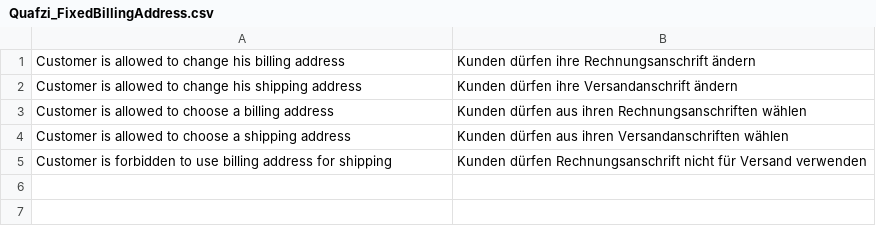
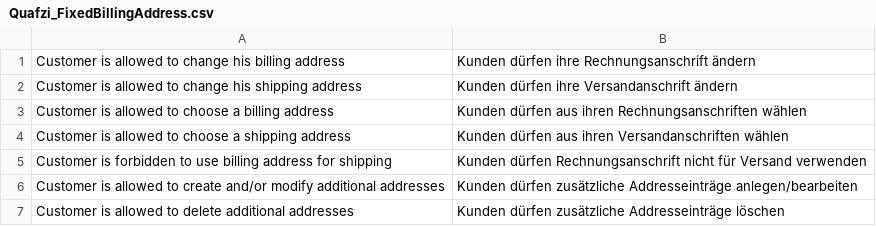
Before and after one commit to infabo/magento-fixedBillingAddress, a CSV file: app/locale/de_DE/Quafzi_FixedBillingAddress.csv, drawn as a sheet; the diff names each change by its address in the sheet, - before the commit and + after, or states it on an @@ line.

Commit message:
update translation

```diff
--- a/app/locale/de_DE/Quafzi_FixedBillingAddress.csv
+++ b/app/locale/de_DE/Quafzi_FixedBillingAddress.csv
+row 6: Customer is allowed to create and/or modify additional addresses | Kunden dürfen zusätzliche Addresseinträge anlegen/bearbeiten
+row 7: Customer is allowed to delete additional addresses | Kunden dürfen zusätzliche Addresseinträge löschen
```
